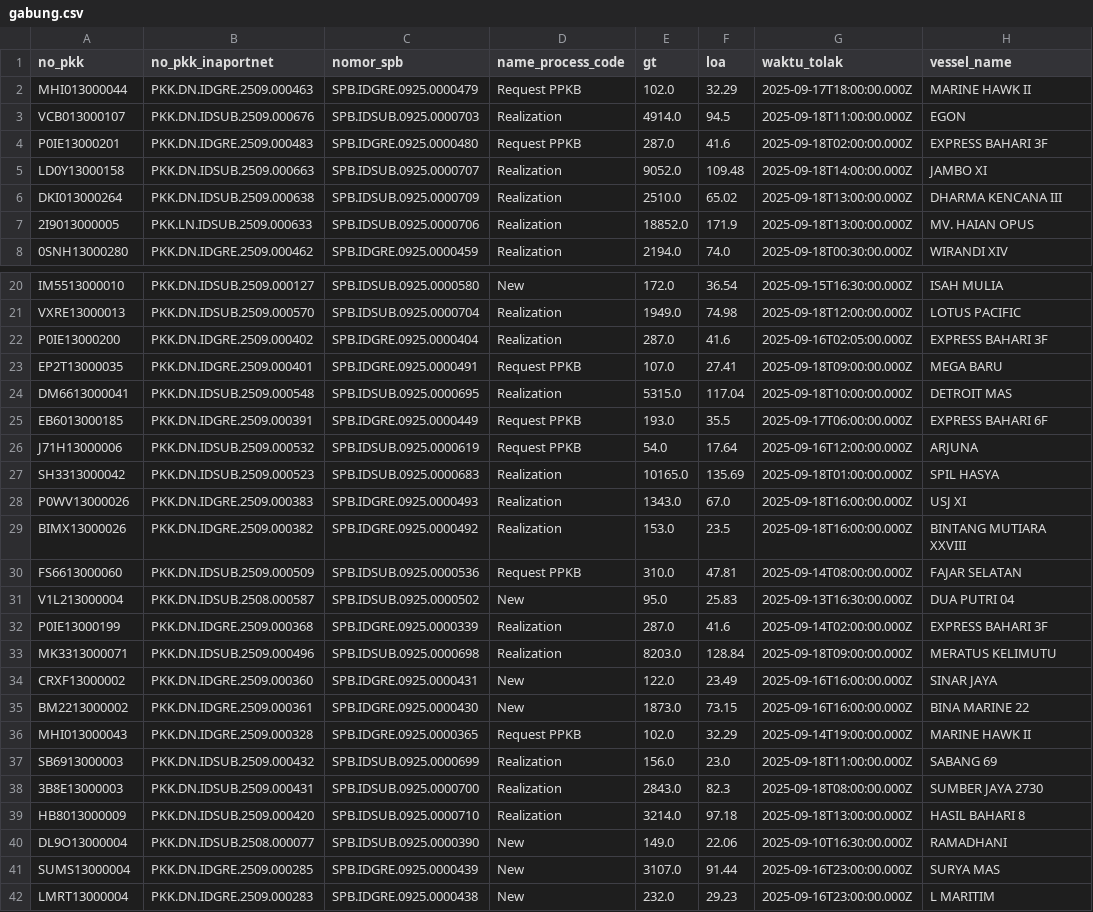
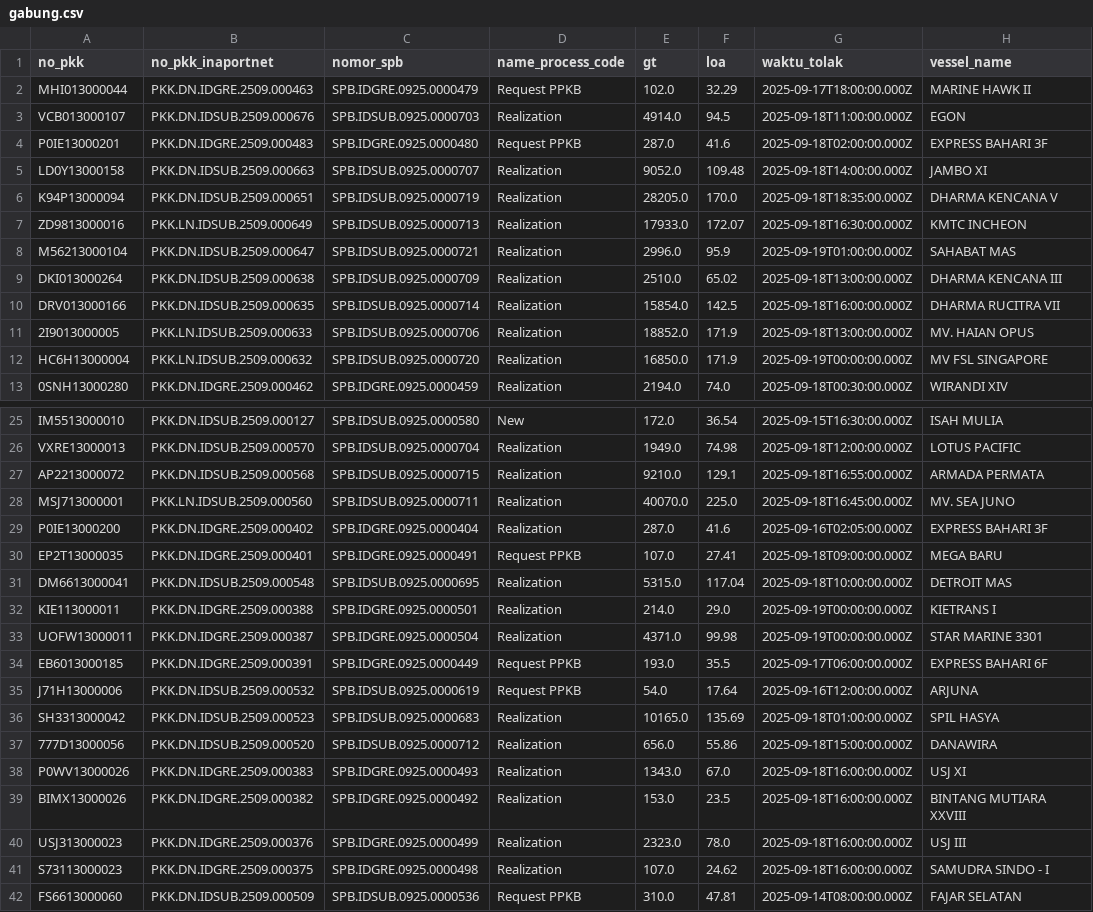
Before and after one commit to Hadi197/Outstanding, a CSV file: gabung.csv, drawn as a sheet; only a part is shown, gaps mark what is left out; the shorter side is filled out with more unchanged rows; the diff covers the shown part only.

```diff
--- a/gabung.csv
+++ b/gabung.csv
@@ -5,4 +5,9 @@ P0IE13000201,PKK.DN.IDGRE.2509.000483,SPB.IDGRE.0925.0000480,Request PPKB,287.0,
 LD0Y13000158,PKK.DN.IDSUB.2509.000663,SPB.IDSUB.0925.0000707,Realization,9052.0,109.48,2025-09-18T14:00:00.000Z,JAMBO XI
+K94P13000094,PKK.DN.IDSUB.2509.000651,SPB.IDSUB.0925.0000719,Realization,28205.0,170.0,2025-09-18T18:35:00.000Z,DHARMA KENCANA V
+ZD9813000016,PKK.LN.IDSUB.2509.000649,SPB.IDSUB.0925.0000713,Realization,17933.0,172.07,2025-09-18T16:30:00.000Z,KMTC INCHEON
+M56213000104,PKK.DN.IDSUB.2509.000647,SPB.IDSUB.0925.0000721,Realization,2996.0,95.9,2025-09-19T01:00:00.000Z,SAHABAT MAS
 DKI013000264,PKK.DN.IDSUB.2509.000638,SPB.IDSUB.0925.0000709,Realization,2510.0,65.02,2025-09-18T13:00:00.000Z,DHARMA KENCANA III
+DRV013000166,PKK.DN.IDSUB.2509.000635,SPB.IDSUB.0925.0000714,Realization,15854.0,142.5,2025-09-18T16:00:00.000Z,DHARMA RUCITRA VII
 2I9013000005,PKK.LN.IDSUB.2509.000633,SPB.IDSUB.0925.0000706,Realization,18852.0,171.9,2025-09-18T13:00:00.000Z,MV. HAIAN OPUS
+HC6H13000004,PKK.LN.IDSUB.2509.000632,SPB.IDSUB.0925.0000720,Realization,16850.0,171.9,2025-09-19T00:00:00.000Z,MV FSL SINGAPORE
 0SNH13000280,PKK.DN.IDGRE.2509.000462,SPB.IDGRE.0925.0000459,Realization,2194.0,74.0,2025-09-18T00:30:00.000Z,WIRANDI XIV
@@ -21,2 +26,4 @@ IM5513000010,PKK.DN.IDSUB.2509.000127,SPB.IDSUB.0925.0000580,New,172.0,36.54,202
 VXRE13000013,PKK.DN.IDSUB.2509.000570,SPB.IDSUB.0925.0000704,Realization,1949.0,74.98,2025-09-18T12:00:00.000Z,LOTUS PACIFIC
+AP2213000072,PKK.DN.IDSUB.2509.000568,SPB.IDSUB.0925.0000715,Realization,9210.0,129.1,2025-09-18T16:55:00.000Z,ARMADA PERMATA
+MSJ713000001,PKK.LN.IDSUB.2509.000560,SPB.IDSUB.0925.0000711,Realization,40070.0,225.0,2025-09-18T16:45:00.000Z,MV. SEA JUNO
 P0IE13000200,PKK.DN.IDGRE.2509.000402,SPB.IDGRE.0925.0000404,Realization,287.0,41.6,2025-09-16T02:05:00.000Z,EXPRESS BAHARI 3F
@@ -24,2 +31,4 @@ EP2T13000035,PKK.DN.IDGRE.2509.000401,SPB.IDGRE.0925.0000491,Request PPKB,107.0,
 DM6613000041,PKK.DN.IDSUB.2509.000548,SPB.IDSUB.0925.0000695,Realization,5315.0,117.04,2025-09-18T10:00:00.000Z,DETROIT MAS
+KIE113000011,PKK.DN.IDGRE.2509.000388,SPB.IDGRE.0925.0000501,Realization,214.0,29.0,2025-09-19T00:00:00.000Z,KIETRANS I
+UOFW13000011,PKK.DN.IDGRE.2509.000387,SPB.IDGRE.0925.0000504,Realization,4371.0,99.98,2025-09-19T00:00:00.000Z,STAR MARINE 3301
 EB6013000185,PKK.DN.IDGRE.2509.000391,SPB.IDGRE.0925.0000449,Request PPKB,193.0,35.5,2025-09-17T06:00:00.000Z,EXPRESS BAHARI 6F
@@ -27,4 +36,7 @@ J71H13000006,PKK.DN.IDSUB.2509.000532,SPB.IDSUB.0925.0000619,Request PPKB,54.0,1
 SH3313000042,PKK.DN.IDSUB.2509.000523,SPB.IDSUB.0925.0000683,Realization,10165.0,135.69,2025-09-18T01:00:00.000Z,SPIL HASYA
+777D13000056,PKK.DN.IDSUB.2509.000520,SPB.IDSUB.0925.0000712,Realization,656.0,55.86,2025-09-18T15:00:00.000Z,DANAWIRA
 P0WV13000026,PKK.DN.IDGRE.2509.000383,SPB.IDGRE.0925.0000493,Realization,1343.0,67.0,2025-09-18T16:00:00.000Z,USJ XI
 BIMX13000026,PKK.DN.IDGRE.2509.000382,SPB.IDGRE.0925.0000492,Realization,153.0,23.5,2025-09-18T16:00:00.000Z,BINTANG MUTIARA XXVIII
+USJ313000023,PKK.DN.IDGRE.2509.000376,SPB.IDGRE.0925.0000499,Realization,2323.0,78.0,2025-09-18T16:00:00.000Z,USJ III
+S73113000023,PKK.DN.IDGRE.2509.000375,SPB.IDGRE.0925.0000498,Realization,107.0,24.62,2025-09-18T16:00:00.000Z,SAMUDRA SINDO - I
 FS6613000060,PKK.DN.IDSUB.2509.000509,SPB.IDSUB.0925.0000536,Request PPKB,310.0,47.81,2025-09-14T08:00:00.000Z,FAJAR SELATAN
```
Also changed, not shown: 6 added rows elsewhere in this file, wasop.csv.
